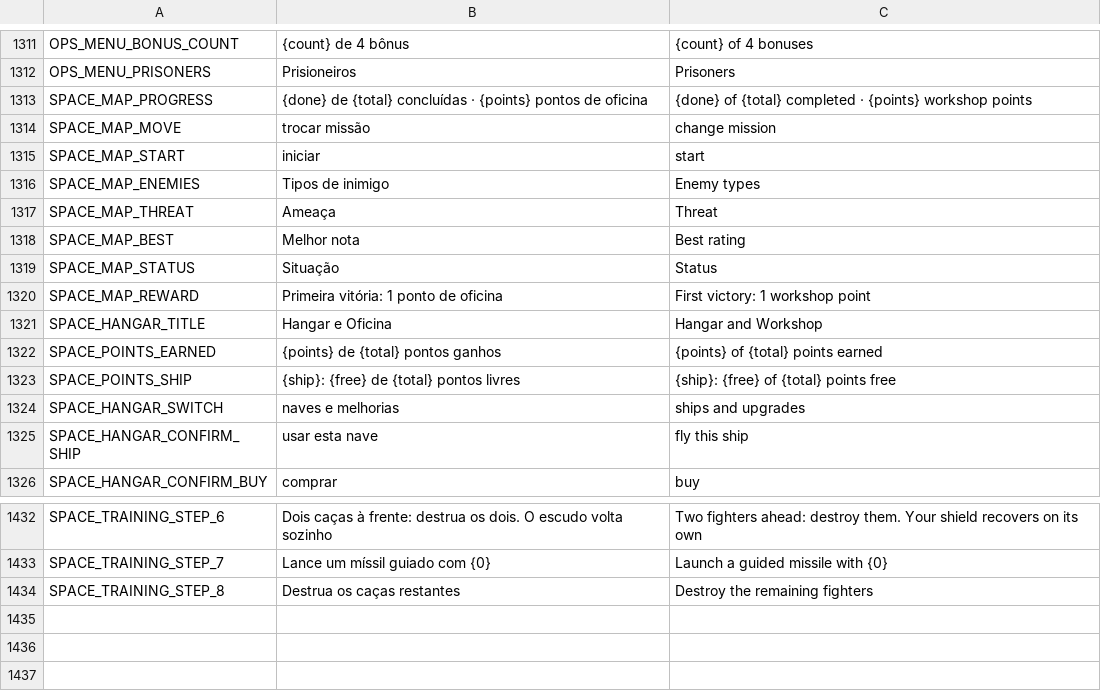
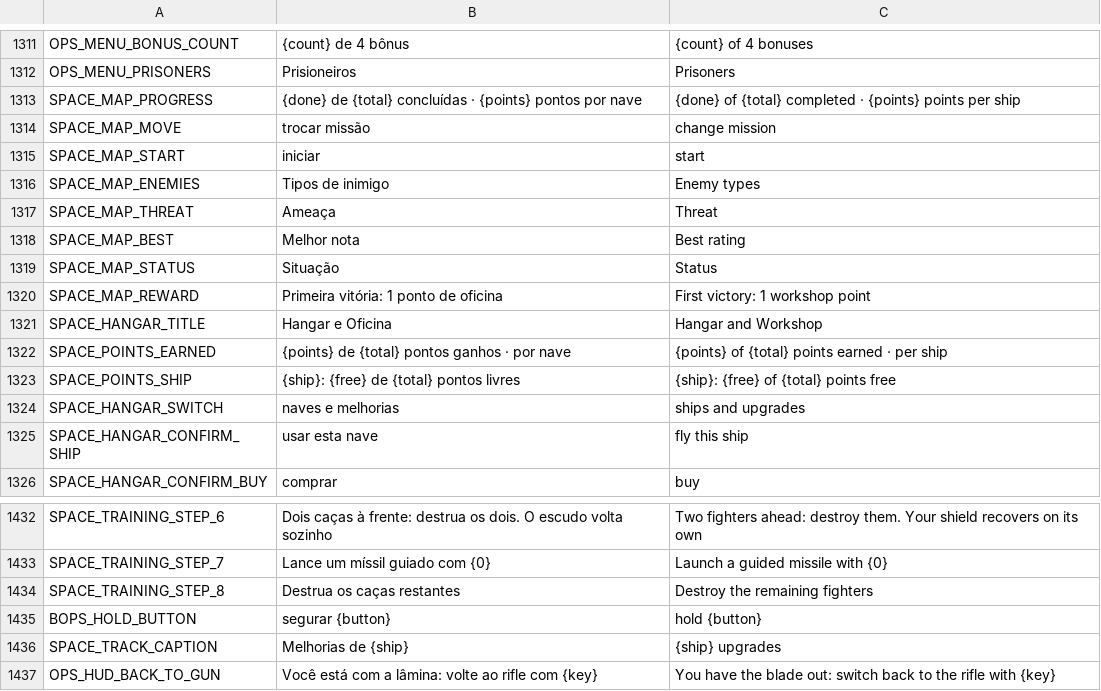
Before and after one commit to nicolasgrotto/duel-of-fates, a CSV file: localization/strings.csv, drawn as a sheet; only a part is shown, gaps mark what is left out.

```diff
--- a/localization/strings.csv
+++ b/localization/strings.csv
@@ -1342,3 +1342,3 @@ OPS_MENU_BONUS_COUNT,{count} de 4 bônus,{count} of 4 bonuses
 OPS_MENU_PRISONERS,Prisioneiros,Prisoners
-SPACE_MAP_PROGRESS,{done} de {total} concluídas · {points} pontos de oficina,{done} of {total} completed · {points} workshop points
+SPACE_MAP_PROGRESS,{done} de {total} concluídas · {points} pontos por nave,{done} of {total} completed · {points} points per ship
 SPACE_MAP_MOVE,trocar missão,change mission
@@ -1351,3 +1351,3 @@ SPACE_MAP_REWARD,Primeira vitória: 1 ponto de oficina,First victory: 1 workshop
 SPACE_HANGAR_TITLE,Hangar e Oficina,Hangar and Workshop
-SPACE_POINTS_EARNED,{points} de {total} pontos ganhos,{points} of {total} points earned
+SPACE_POINTS_EARNED,{points} de {total} pontos ganhos · por nave,{points} of {total} points earned · per ship
 SPACE_POINTS_SHIP,{ship}: {free} de {total} pontos livres,{ship}: {free} of {total} points free
@@ -1464 +1464,4 @@ SPACE_TRAINING_STEP_7,Lance um míssil guiado com {0},Launch a guided missile wi
 SPACE_TRAINING_STEP_8,Destrua os caças restantes,Destroy the remaining fighters
+BOPS_HOLD_BUTTON,segurar {button},hold {button}
+SPACE_TRACK_CAPTION,Melhorias de {ship},{ship} upgrades
+OPS_HUD_BACK_TO_GUN,Você está com a lâmina: volte ao rifle com {key},You have the blade out: switch back to the rifle with {key}
```
Also changed, not shown: 4 other files.
